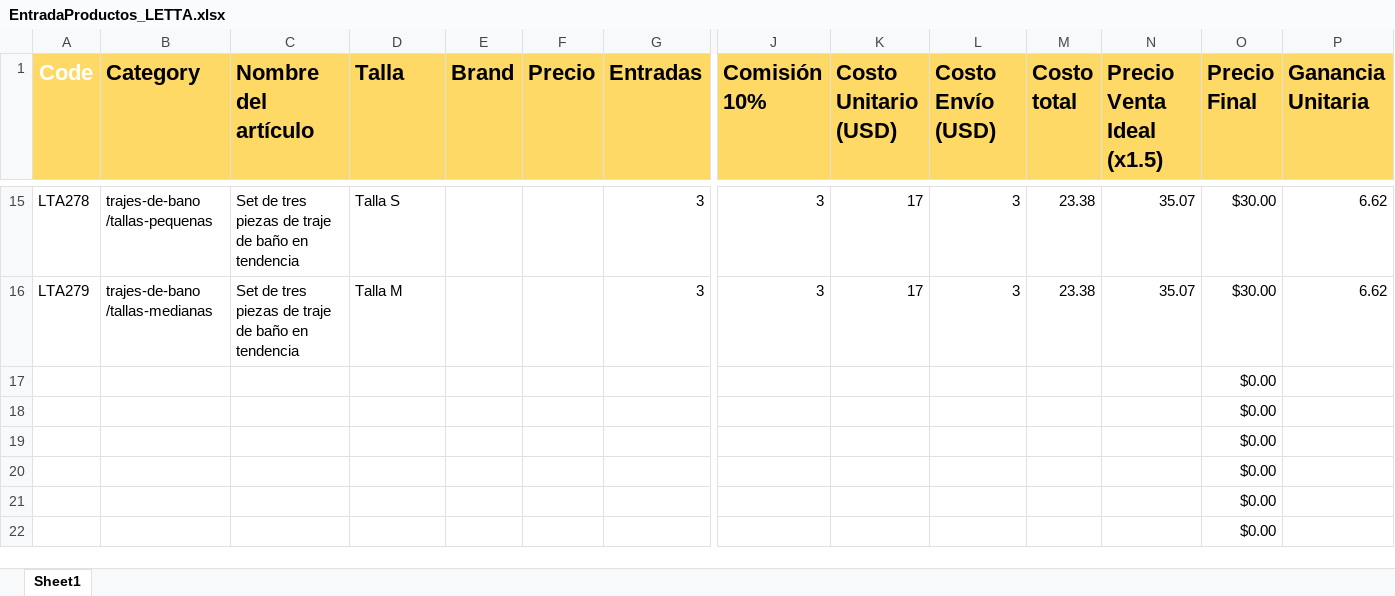
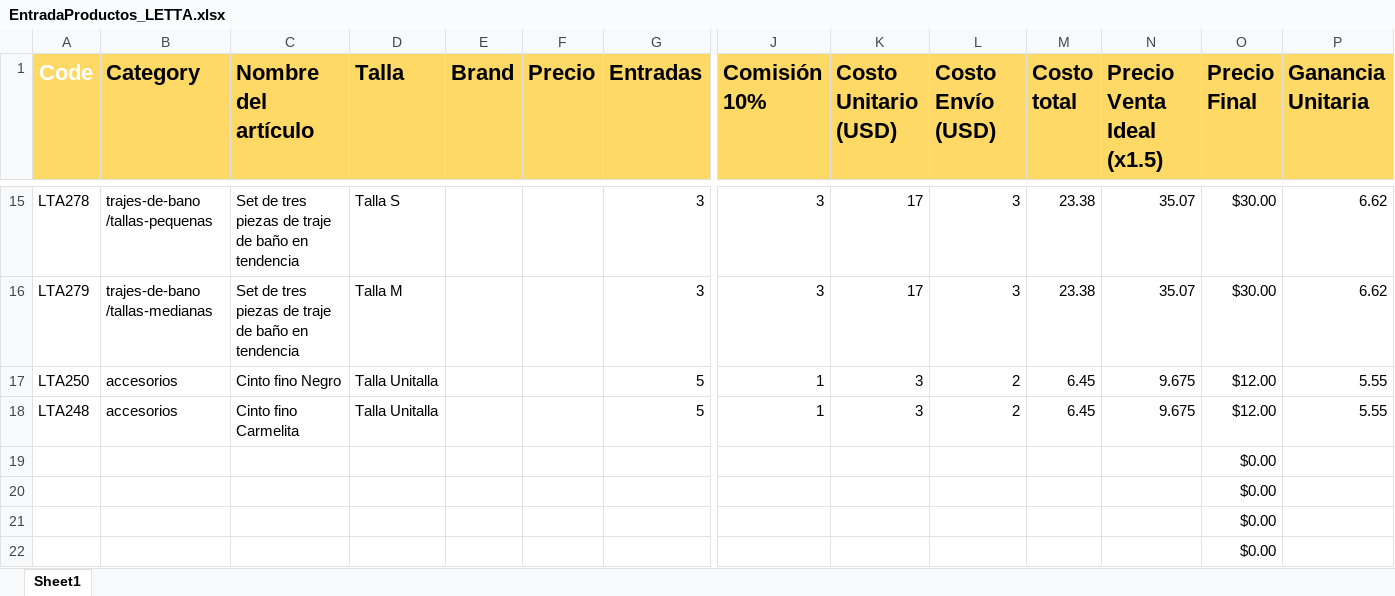
Before and after one commit to uberboutique/ss, an Excel workbook: EntradaProductos_LETTA.xlsx, sheet Sheet1, drawn as a sheet; only a part is shown, gaps mark what is left out; values as stored, in another font and other column widths than the file's, no borders; conditional formats not drawn; removed rows and columns are numbered as before the commit, all else as after; rows hold the shown columns only; the diff names each change by its address in the sheet, - before the commit and + after, or states it on an @@ line.

```diff
--- a/EntradaProductos_LETTA.xlsx (sheet Sheet1)
+++ b/EntradaProductos_LETTA.xlsx (sheet Sheet1)
-row 17:  |  |  |  |  |  |  |  |  |  |  |  | $0.00
-row 18:  |  |  |  |  |  |  |  |  |  |  |  | $0.00
+row 17: LTA250 | accesorios | Cinto fino Negro | Talla Unitalla |  |  | 5 | 1 | 3 | 2 | 6.45 | 9.675 | $12.00 | 5.55
+row 18: LTA248 | accesorios | Cinto fino Carmelita | Talla Unitalla |  |  | 5 | 1 | 3 | 2 | 6.45 | 9.675 | $12.00 | 5.55
```
Also changed, not shown: 4 other files.
